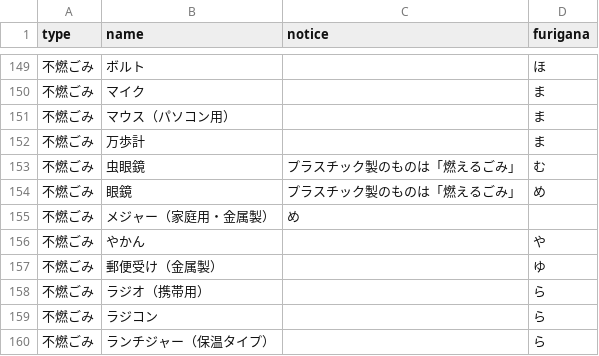
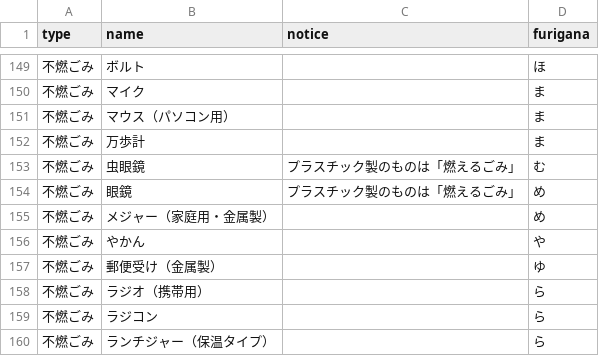
Before and after one commit to codeforkanazawa-org/5374, a CSV file: data/target.csv, drawn as a sheet; only a part is shown, gaps mark what is left out.

Commit message:
Update target.csv

```diff
--- a/data/target.csv
+++ b/data/target.csv
@@ -154,3 +154,3 @@ type,name,notice,furigana
 不燃ごみ,眼鏡,プラスチック製のものは「燃えるごみ」,め
-不燃ごみ,メジャー（家庭用・金属製）,め
+不燃ごみ,メジャー（家庭用・金属製）,,め
 不燃ごみ,やかん,,や
```
